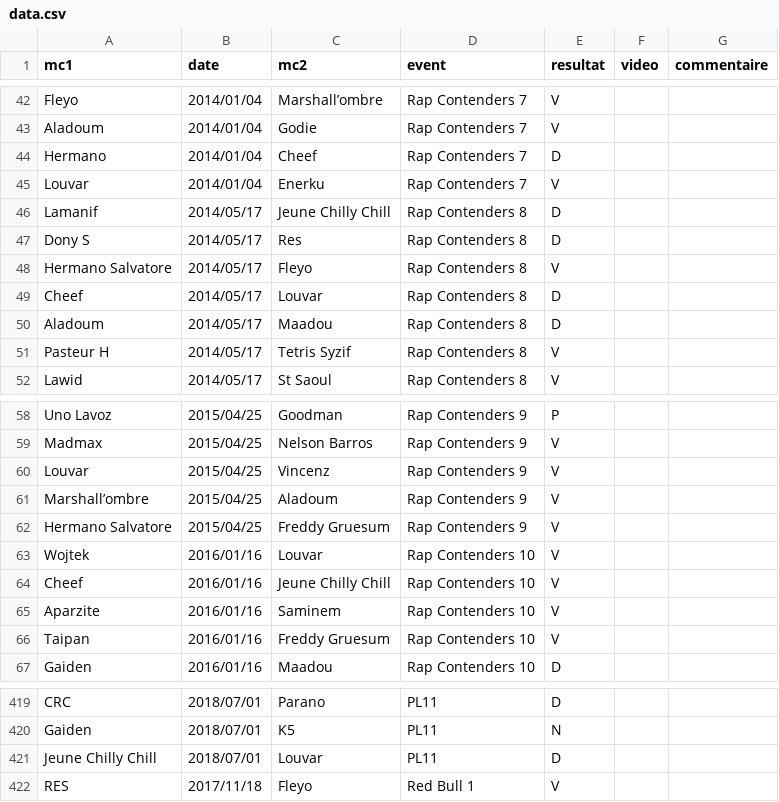
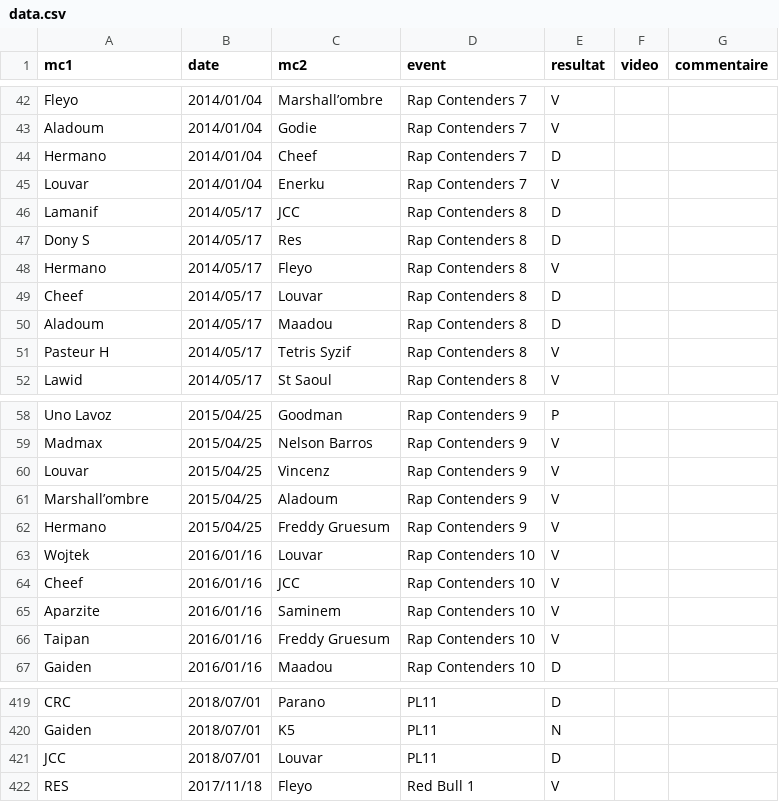
Before and after one commit to thibaultduponchelle/battlerec, a CSV file: data.csv, drawn as a sheet; only a part is shown, gaps mark what is left out.

Commit message:
Shorten names

```diff
--- a/data.csv
+++ b/data.csv
@@ -45,5 +45,5 @@ Hermano,2014/01/04,Cheef,Rap Contenders 7,D,,
 Louvar,2014/01/04,Enerku,Rap Contenders 7,V,,
-Lamanif,2014/05/17,Jeune Chilly Chill,Rap Contenders 8,D,,
+Lamanif,2014/05/17,JCC,Rap Contenders 8,D,,
 Dony S,2014/05/17,Res,Rap Contenders 8,D,,
-Hermano Salvatore,2014/05/17,Fleyo,Rap Contenders 8,V,,
+Hermano,2014/05/17,Fleyo,Rap Contenders 8,V,,
 Cheef,2014/05/17,Louvar,Rap Contenders 8,D,,
@@ -61,5 +61,5 @@ Louvar,2015/04/25,Vincenz,Rap Contenders 9,V,,
 Marshall’ombre,2015/04/25,Aladoum,Rap Contenders 9,V,,
-Hermano Salvatore,2015/04/25,Freddy Gruesum,Rap Contenders 9,V,,
+Hermano,2015/04/25,Freddy Gruesum,Rap Contenders 9,V,,
 Wojtek,2016/01/16,Louvar,Rap Contenders 10,V,,
-Cheef,2016/01/16,Jeune Chilly Chill,Rap Contenders 10,V,,
+Cheef,2016/01/16,JCC,Rap Contenders 10,V,,
 Aparzite,2016/01/16,Saminem,Rap Contenders 10,V,,
@@ -420,3 +420,3 @@ CRC,2018/07/01,Parano,PL11,D,,
 Gaiden,2018/07/01,K5,PL11,N,,
-Jeune Chilly Chill,2018/07/01,Louvar,PL11,D,,
+JCC,2018/07/01,Louvar,PL11,D,,
 RES,2017/11/18,Fleyo,Red Bull 1,V,,
```
